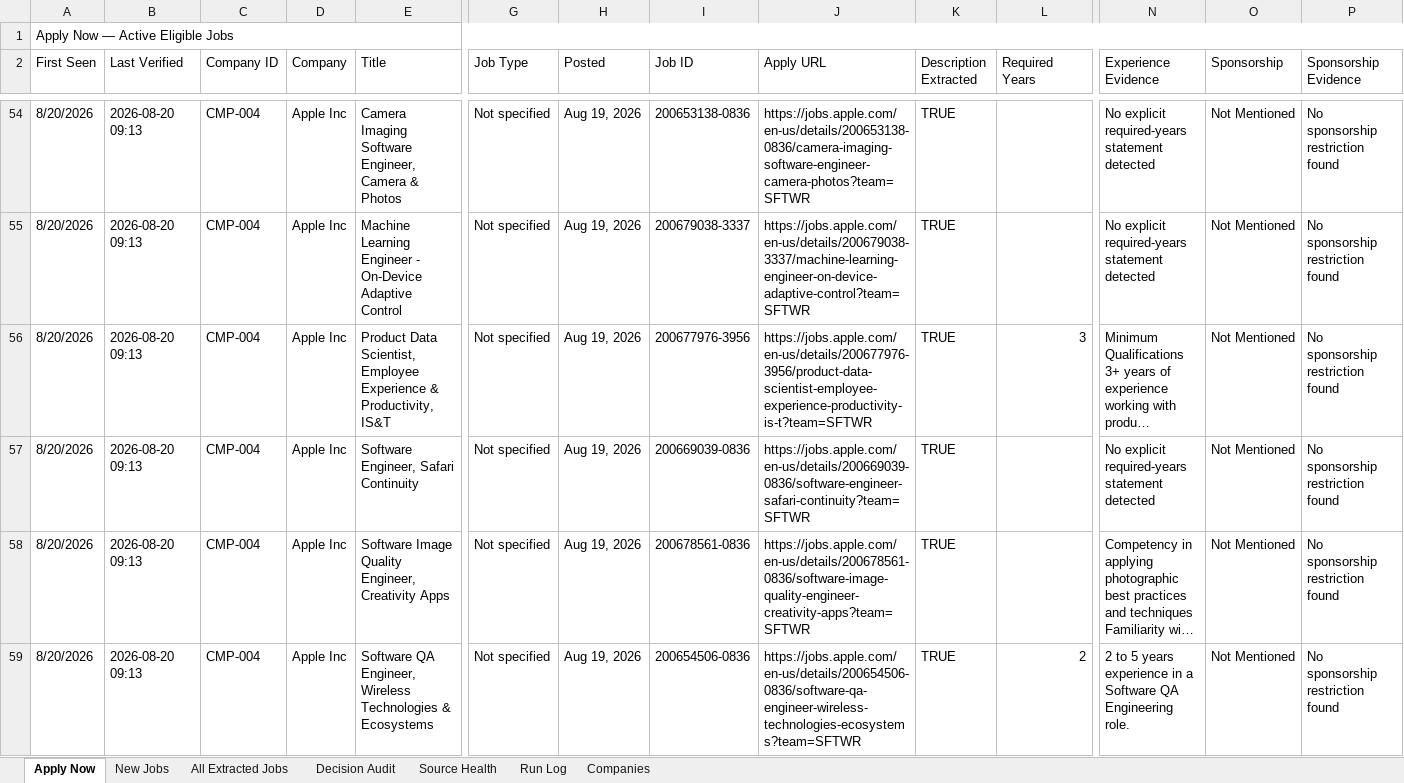
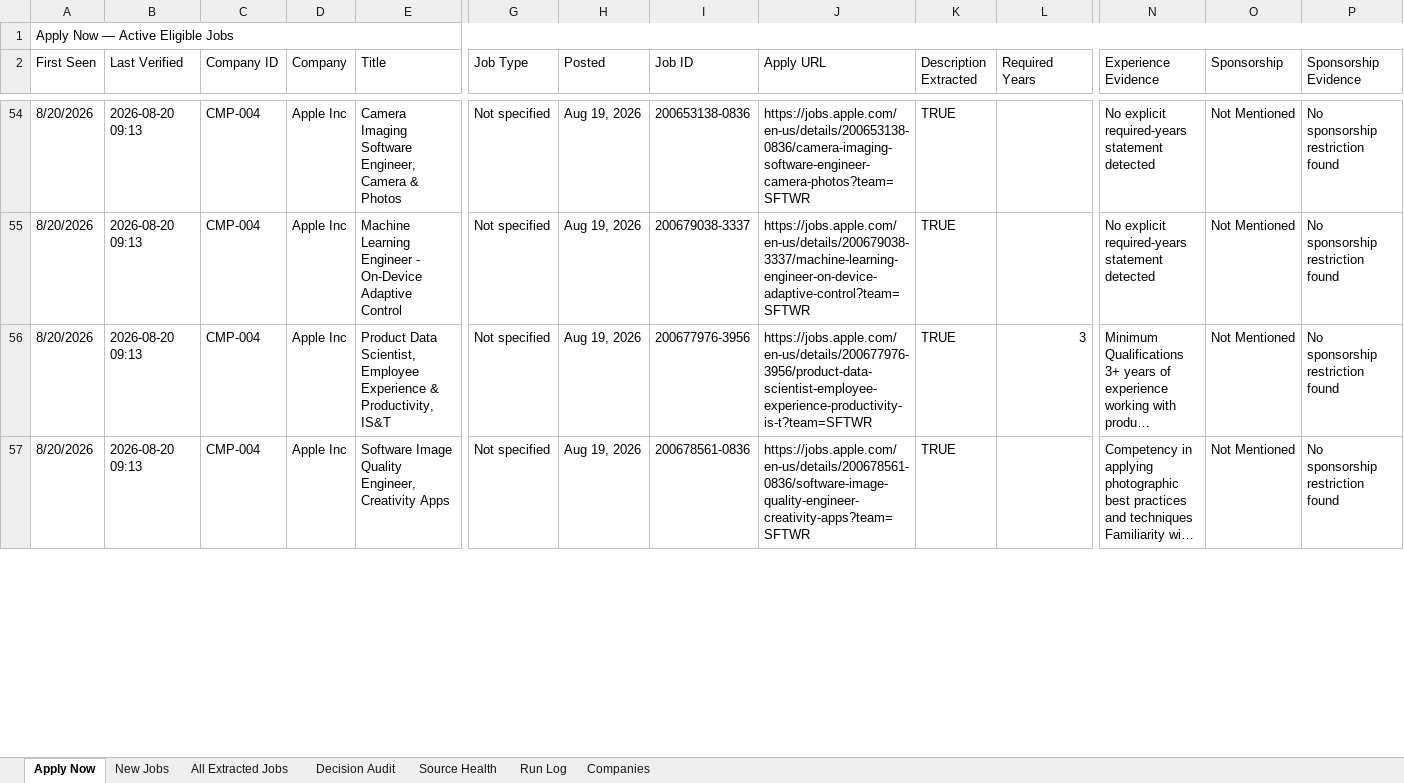
Before and after one commit to taran-dev4u/career-job-monitor, an Excel workbook: outputs/job-monitor/Job_Monitor.xlsx, sheet Apply Now, drawn as a sheet; only a part is shown, gaps mark what is left out; long unchanged cells end in …; values as stored, in another font and other column widths than the file's, no cell formats; table styles not drawn; removed rows and columns are numbered as before the commit, all else as after; rows hold the shown columns only; the diff covers the shown part only; the diff names each change by its address in the sheet, - before the commit and + after, or states it on an @@ line.

```diff
--- a/outputs/job-monitor/Job_Monitor.xlsx (sheet Apply Now)
+++ b/outputs/job-monitor/Job_Monitor.xlsx (sheet Apply Now)
-row 57: 8/20/2026 | 2026-08-20 09:13 | CMP-004 | Apple Inc | Software Engineer, Safari Continuity | Not specified | Aug 19, 2026 | 200669039-0836 | https://jobs.apple.com/en-us/details/200669039-0836/software-engineer-safari-continuity?team=SFTWR | TRUE |  | No explicit required-years statement detected | Not Mentioned | No sponsorship restriction found
-row 59: 8/20/2026 | 2026-08-20 09:13 | CMP-004 | Apple Inc | Software QA Engineer, Wireless Technologies & Ecosystems | Not specified | Aug 19, 2026 | 200654506-0836 | https://jobs.apple.com/en-us/details/200654506-0836/software-qa-engineer-wireless-technologies-ecosystems?team=SFTWR | TRUE | 2 | 2 to 5 years experience in a Software QA Engineering role. | Not Mentioned | No sponsorship restriction found
```
Also changed, not shown: 1 added row, 1 removed row and 2 edited cells elsewhere in this sheet, sheet All Extracted Jobs, sheet Decision Audit, sheet Source Health, sheet Run Log, cell formats, 10 other files.
